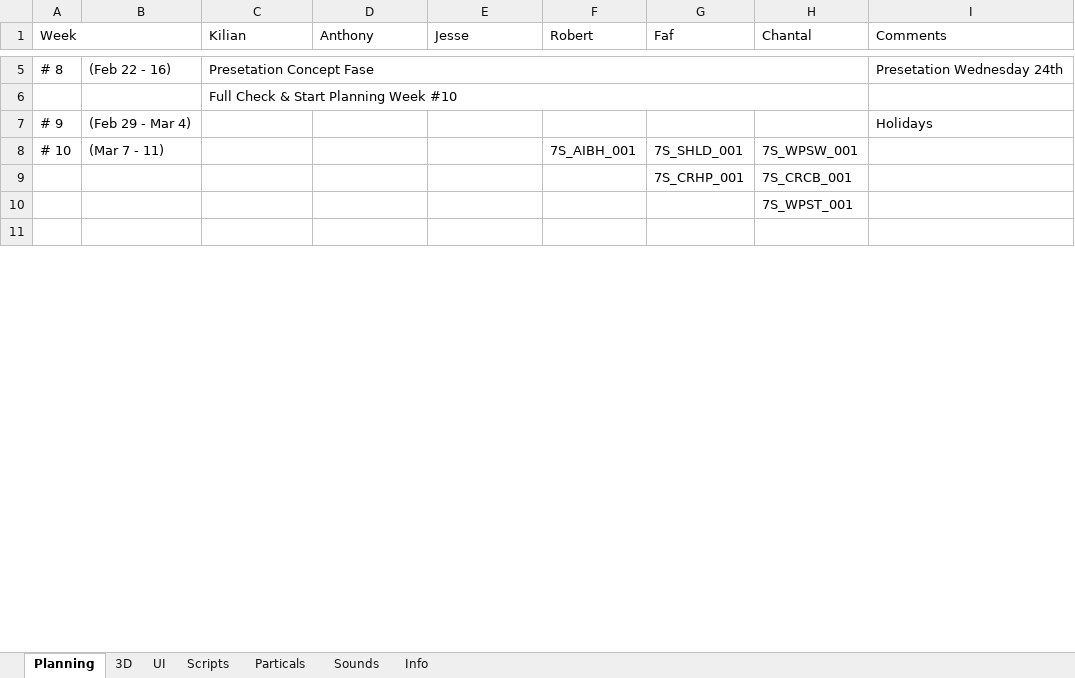
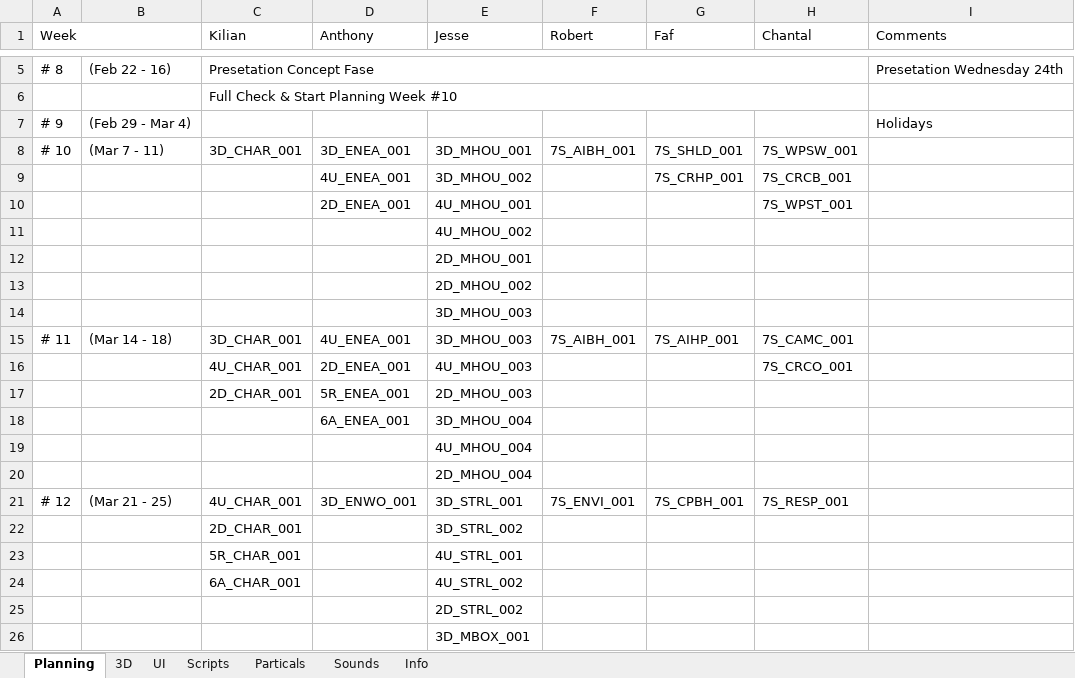
Before and after one commit to blackhol/Order66, an Excel workbook: Planning & Assetlist.xlsx, sheet Planning, drawn as a sheet; only a part is shown, gaps mark what is left out; the shorter side is filled out with more unchanged rows; values as stored, in another font and other column widths than the file's, no cell formats; removed rows and columns are numbered as before the commit, all else as after; the diff covers the shown part only; the diff names each change by its address in the sheet, - before the commit and + after, or states it on an @@ line.

Commit message:
Planning Artists

```diff
--- a/Planning & Assetlist.xlsx (sheet Planning)
+++ b/Planning & Assetlist.xlsx (sheet Planning)
-C8 (Kilian): (empty)
+C8 (Kilian): 3D_CHAR_001
-D8 (Anthony): (empty)
+D8 (Anthony): 3D_ENEA_001
-E8 (Jesse): (empty)
+E8 (Jesse): 3D_MHOU_001
-D9 (Anthony): (empty)
+D9 (Anthony): 4U_ENEA_001
-E9 (Jesse): (empty)
+E9 (Jesse): 3D_MHOU_002
-row 10:  |  |  |  |  |  |  | 7S_WPST_001
+row 10:  |  |  | 2D_ENEA_001 | 4U_MHOU_001 |  |  | 7S_WPST_001
+row 11:  |  |  |  | 4U_MHOU_002
+row 12:  |  |  |  | 2D_MHOU_001
+row 13:  |  |  |  | 2D_MHOU_002
+row 14:  |  |  |  | 3D_MHOU_003
+row 15: # 11 | (Mar 14 - 18) | 3D_CHAR_001 | 4U_ENEA_001 | 3D_MHOU_003 | 7S_AIBH_001 | 7S_AIHP_001 | 7S_CAMC_001
+row 16:  |  | 4U_CHAR_001 | 2D_ENEA_001 | 4U_MHOU_003 |  |  | 7S_CRCO_001
+row 17:  |  | 2D_CHAR_001 | 5R_ENEA_001 | 2D_MHOU_003
+row 18:  |  |  | 6A_ENEA_001 | 3D_MHOU_004
+row 19:  |  |  |  | 4U_MHOU_004
+row 20:  |  |  |  | 2D_MHOU_004
+row 21: # 12 | (Mar 21 - 25) | 4U_CHAR_001 | 3D_ENWO_001 | 3D_STRL_001 | 7S_ENVI_001 | 7S_CPBH_001 | 7S_RESP_001
+row 22:  |  | 2D_CHAR_001 |  | 3D_STRL_002
+row 23:  |  | 5R_CHAR_001 |  | 4U_STRL_001
+row 24:  |  | 6A_CHAR_001 |  | 4U_STRL_002
+row 25:  |  |  |  | 2D_STRL_002
+row 26:  |  |  |  | 3D_MBOX_001
```
Also changed, not shown: 7 added rows, 18 removed rows, 12 edited cells and merged cells elsewhere in this sheet, sheet 3D, cell formats.
